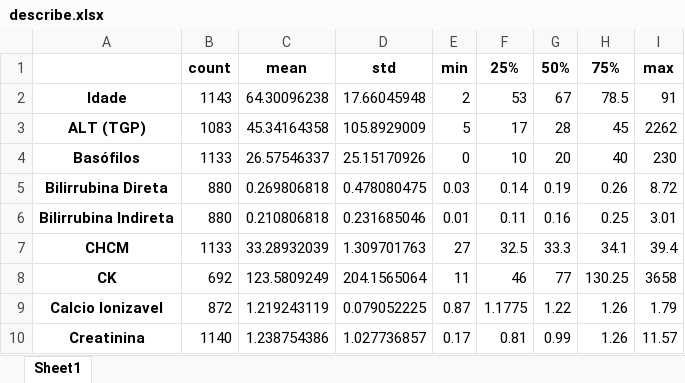
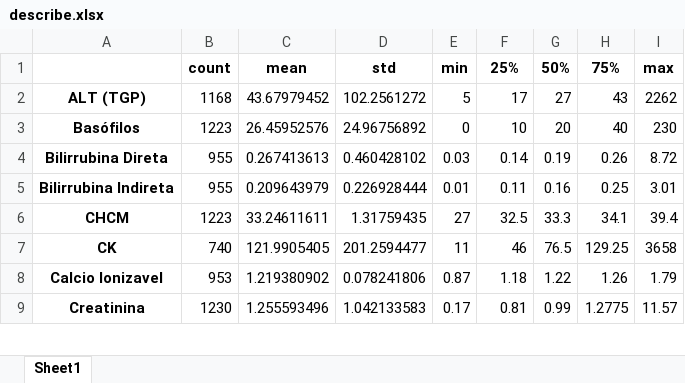
Before and after one commit to filipeloyola/HCAI_prediction, an Excel workbook: describe.xlsx, sheet Sheet1, drawn as a sheet; only a part is shown; values as stored, in another font and other column widths than the file's, no borders; removed rows and columns are numbered as before the commit, all else as after; the diff covers the shown part only; the diff names each change by its address in the sheet, - before the commit and + after, or states it on an @@ line.

```diff
--- a/describe.xlsx (sheet Sheet1)
+++ b/describe.xlsx (sheet Sheet1)
-row 2: Idade | 1143 | 64.30096238 | 17.66045948 | 2 | 53 | 67 | 78.5 | 91
-B2: 1083
+B2: 1168
-C2: 45.34164358
+C2: 43.67979452
-D2: 105.8929009
+D2: 102.2561272
-G2: 28
+G2: 27
-H2: 45
+H2: 43
-B3: 1133
+B3: 1223
-C3: 26.57546337
+C3: 26.45952576
-D3: 25.15170926
+D3: 24.96756892
-B4:B5: 880
+B4:B5: 955
-C4: 0.269806818
+C4: 0.267413613
-D4: 0.478080475
+D4: 0.460428102
-C5: 0.210806818
+C5: 0.209643979
-D5: 0.231685046
+D5: 0.226928444
-B6: 1133
+B6: 1223
-C6: 33.28932039
+C6: 33.24611611
-D6: 1.309701763
+D6: 1.31759435
-B7: 692
+B7: 740
-C7: 123.5809249
+C7: 121.9905405
-D7: 204.1565064
+D7: 201.2594477
-G7: 77
+G7: 76.5
-H7: 130.25
+H7: 129.25
-B8: 872
+B8: 953
-C8: 1.219243119
+C8: 1.219380902
-D8: 0.079052225
+D8: 0.078241806
-F8: 1.1775
+F8: 1.18
-B9: 1140
+B9: 1230
-C9: 1.238754386
+C9: 1.255593496
-D9: 1.027736857
+D9: 1.042133583
-H9: 1.26
+H9: 1.2775
```
Also changed, not shown: 1 added row and 126 edited cells elsewhere in this sheet, agrupado.xlsx, 38 other files.
